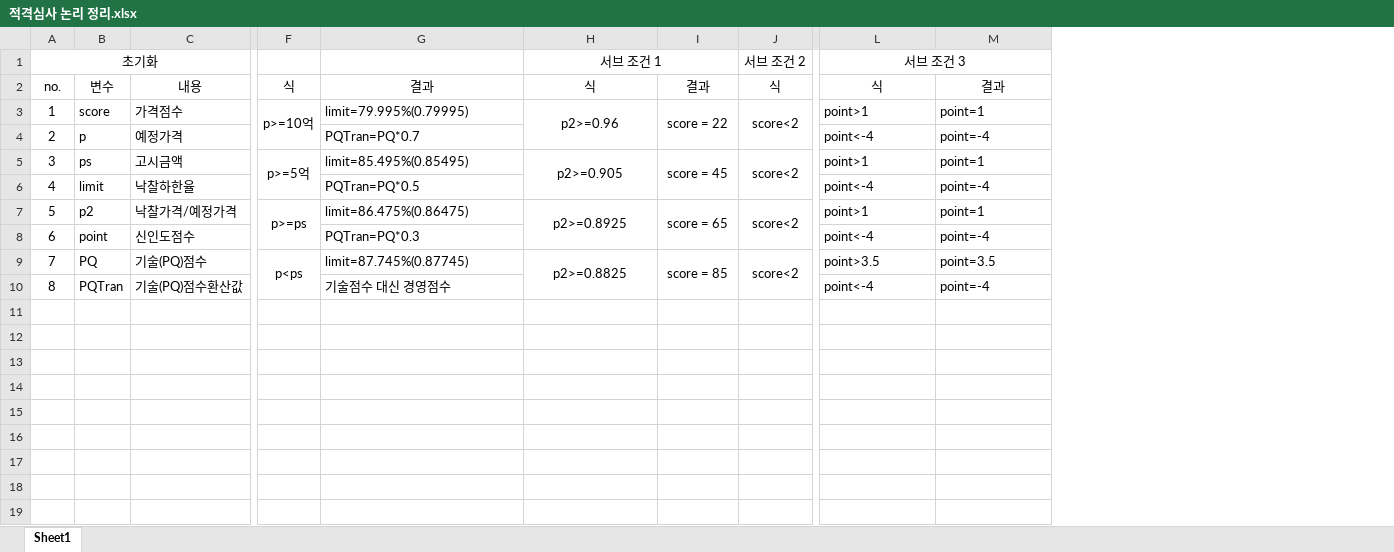
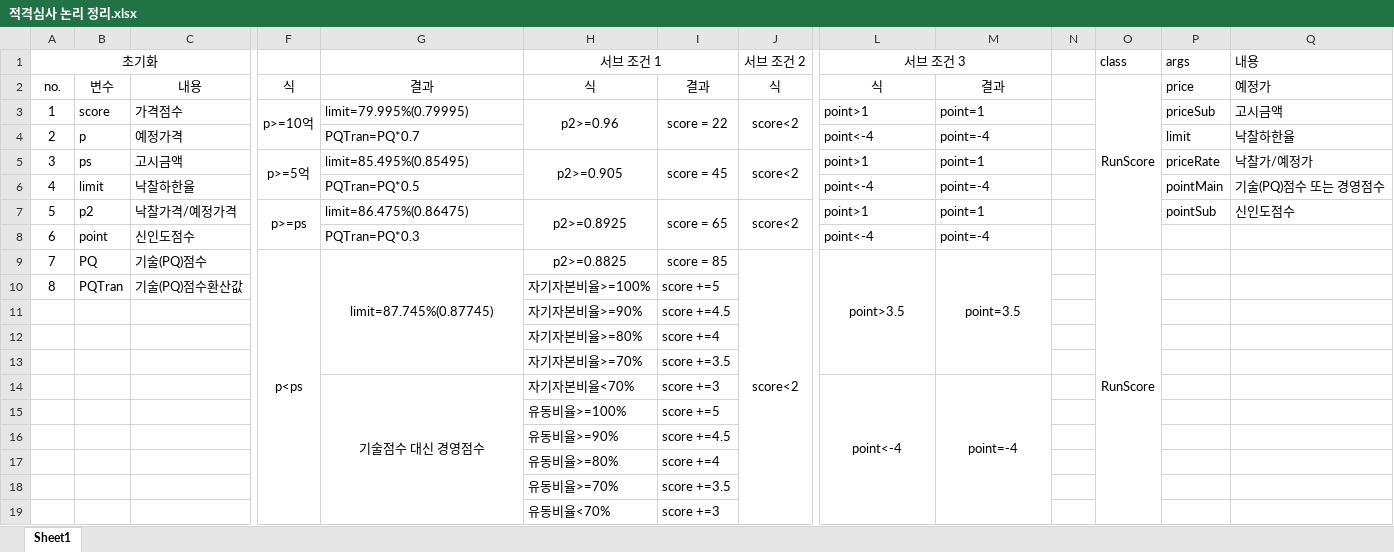
Before and after one commit to Choewonyeong/Standard_Project1, an Excel workbook: 적격심사 논리 정리.xlsx, sheet Sheet1, drawn as a sheet; only a part is shown, gaps mark what is left out; values as stored, in another font and other column widths than the file's, no borders; removed rows and columns are numbered as before the commit, all else as after; rows hold the shown columns only; the diff names each change by its address in the sheet, - before the commit and + after, or states it on an @@ line.

```diff
--- a/적격심사 논리 정리.xlsx (sheet Sheet1)
+++ b/적격심사 논리 정리.xlsx (sheet Sheet1)
+column N, empty
+column O (class), rows 2-9: RunScore |  |  |  |  |  |  | RunScore
+column P (args), rows 2-7: price | priceSub | limit | priceRate | pointMain | pointSub
+column Q (내용), rows 2-7: 예정가 | 고시금액 | 낙찰하한율 | 낙찰가/예정가 | 기술(PQ)점수 또는 경영점수 | 신인도점수
-G9 alignment: left
+G9 alignment: center
+G9:G13 merged
-H9:H10 merged
-I9:I10 merged
-L9:M9 alignment: left
+L9:M9 alignment: center
+L9:L13 merged
+M9:M13 merged
-row 10: 8 | PQTran | 기술(PQ)점수환산값 |  | 기술점수 대신 경영점수 |  |  |  | point<-4 | point=-4
+row 10: 8 | PQTran | 기술(PQ)점수환산값 |  |  | 자기자본비율>=100% | score +=5
+row 11:  |  |  |  |  | 자기자본비율>=90% | score +=4.5
+row 12:  |  |  |  |  | 자기자본비율>=80% | score +=4
+row 13:  |  |  |  |  | 자기자본비율>=70% | score +=3.5
+row 14:  |  |  |  | 기술점수 대신 경영점수 | 자기자본비율<70% | score +=3 |  | point<-4 | point=-4
+row 15:  |  |  |  |  | 유동비율>=100% | score +=5
+row 16:  |  |  |  |  | 유동비율>=90% | score +=4.5
+row 17:  |  |  |  |  | 유동비율>=80% | score +=4
+row 18:  |  |  |  |  | 유동비율>=70% | score +=3.5
+row 19:  |  |  |  |  | 유동비율<70% | score +=3
```
Also changed, not shown: 6 other files.
